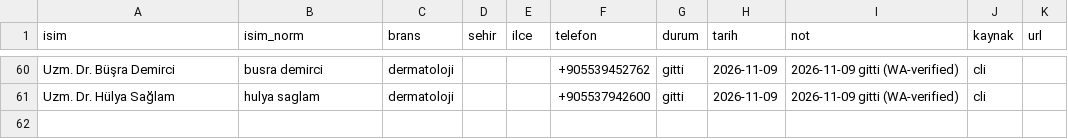
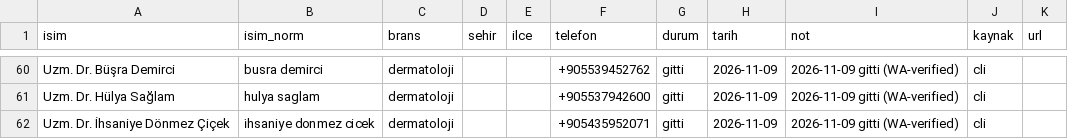
Before and after one commit to dreamturkiye/notya-ai, a CSV file: docs/growth/tr-outreach-ledger.csv, drawn as a sheet; only a part is shown, gaps mark what is left out.

```diff
--- a/docs/growth/tr-outreach-ledger.csv
+++ b/docs/growth/tr-outreach-ledger.csv
@@ -61 +61,2 @@ Uzm. Dr. Büşra Demirci,busra demirci,dermatoloji,,,+905539452762,gitti,2026-11
 Uzm. Dr. Hülya Sağlam,hulya saglam,dermatoloji,,,+905537942600,gitti,2026-11-09,2026-11-09 gitti (WA-verified),cli,
+Uzm. Dr. İhsaniye Dönmez Çiçek,i̇hsaniye donmez cicek,dermatoloji,,,+905435952071,gitti,2026-11-09,2026-11-09 gitti (WA-verified),cli,
```
Also changed, not shown: docs/growth/tr-whatsapp-wave4.csv, 2 other files.
